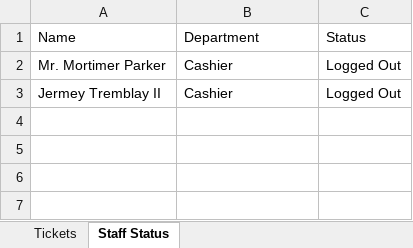
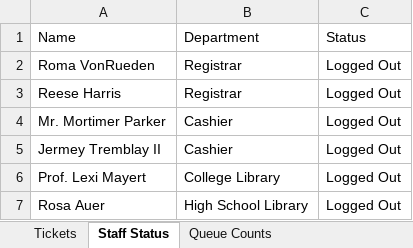
Before and after one commit to rnldvrgl/Kyoo, an Excel workbook: public/storage/main-admin-report.xlsx, sheet Staff Status, drawn as a sheet; values as stored, in another font and other column widths than the file's, no borders; the diff names each change by its address in the sheet, - before the commit and + after, or states it on an @@ line.

```diff
--- a/public/storage/main-admin-report.xlsx (sheet Staff Status)
+++ b/public/storage/main-admin-report.xlsx (sheet Staff Status)
+sheet tab: Queue Counts
+row 2: Roma VonRueden | Registrar | Logged Out
+row 3: Reese Harris | Registrar | Logged Out
+row 6: Prof. Lexi Mayert | College Library | Logged Out
+row 7: Rosa Auer | High School Library | Logged Out
```
Also changed, not shown: sheet Tickets, other sheet tabs, storage/app/public/main-admin-report.xlsx, 6 other files.
